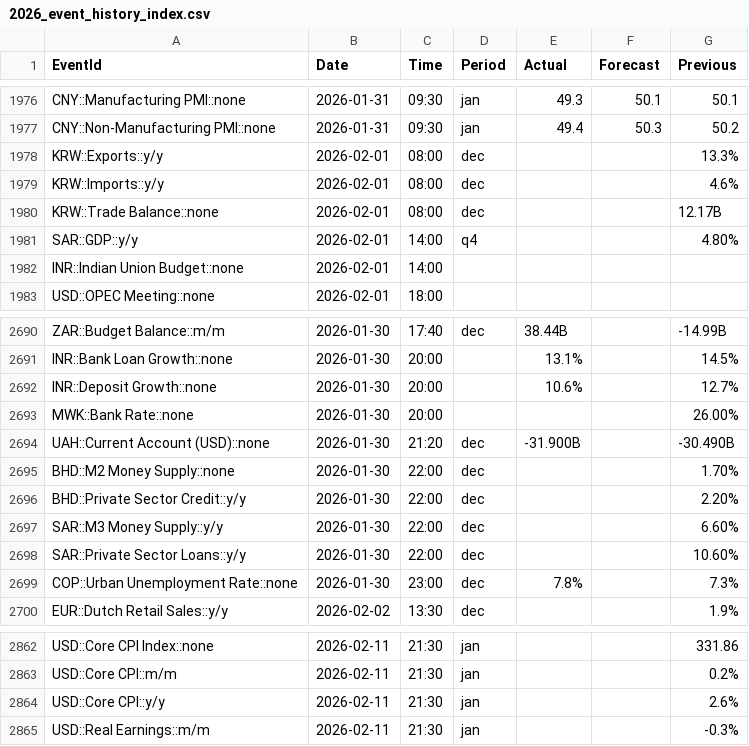
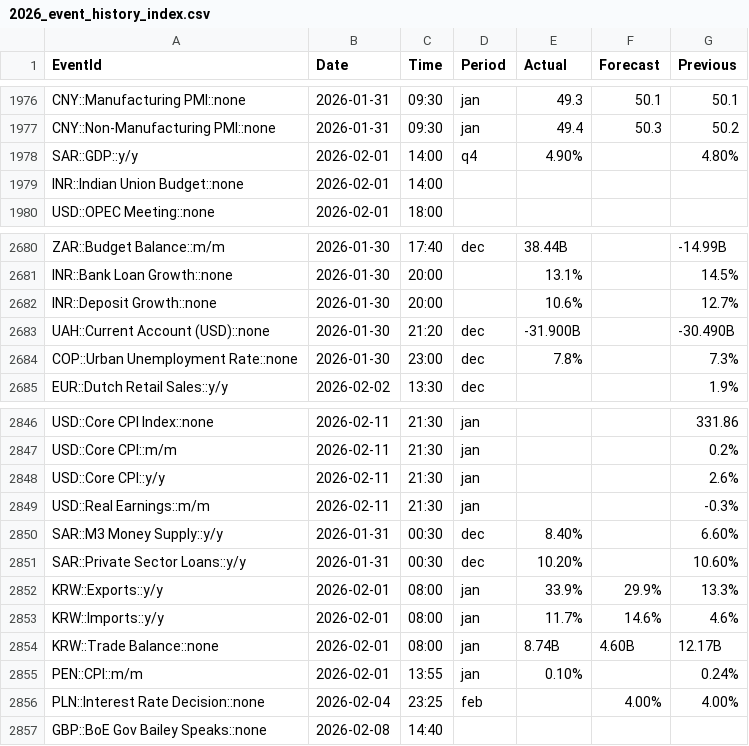
Before and after one commit to yiyousiow000814/XAUUSD-Calendar-Agent, a CSV file: data/event_history_index/2026_event_history_index.csv, drawn as a sheet; only a part is shown, gaps mark what is left out; the diff covers the shown part only.

```diff
--- a/data/event_history_index/2026_event_history_index.csv
+++ b/data/event_history_index/2026_event_history_index.csv
@@ -1977,6 +1977,3 @@ CNY::Manufacturing PMI::none,2026-01-31,09:30,jan,49.3,50.1,50.1
 CNY::Non-Manufacturing PMI::none,2026-01-31,09:30,jan,49.4,50.3,50.2
-KRW::Exports::y/y,2026-02-01,08:00,dec,,,13.3%
-KRW::Imports::y/y,2026-02-01,08:00,dec,,,4.6%
-KRW::Trade Balance::none,2026-02-01,08:00,dec,,,12.17B
-SAR::GDP::y/y,2026-02-01,14:00,q4,,,4.80%
+SAR::GDP::y/y,2026-02-01,14:00,q4,4.90%,,4.80%
 INR::Indian Union Budget::none,2026-02-01,14:00,,,,
@@ -2692,8 +2682,3 @@ INR::Bank Loan Growth::none,2026-01-30,20:00,,13.1%,,14.5%
 INR::Deposit Growth::none,2026-01-30,20:00,,10.6%,,12.7%
-MWK::Bank Rate::none,2026-01-30,20:00,,,,26.00%
 UAH::Current Account (USD)::none,2026-01-30,21:20,dec,-31.900B,,-30.490B
-BHD::M2 Money Supply::none,2026-01-30,22:00,dec,,,1.70%
-BHD::Private Sector Credit::y/y,2026-01-30,22:00,dec,,,2.20%
-SAR::M3 Money Supply::y/y,2026-01-30,22:00,dec,,,6.60%
-SAR::Private Sector Loans::y/y,2026-01-30,22:00,dec,,,10.60%
 COP::Urban Unemployment Rate::none,2026-01-30,23:00,dec,7.8%,,7.3%
@@ -2865 +2849,9 @@ USD::Core CPI::y/y,2026-02-11,21:30,jan,,,2.6%
 USD::Real Earnings::m/m,2026-02-11,21:30,jan,,,-0.3%
+SAR::M3 Money Supply::y/y,2026-01-31,00:30,dec,8.40%,,6.60%
+SAR::Private Sector Loans::y/y,2026-01-31,00:30,dec,10.20%,,10.60%
+KRW::Exports::y/y,2026-02-01,08:00,jan,33.9%,29.9%,13.3%
+KRW::Imports::y/y,2026-02-01,08:00,jan,11.7%,14.6%,4.6%
+KRW::Trade Balance::none,2026-02-01,08:00,jan,8.74B,4.60B,12.17B
+PEN::CPI::m/m,2026-02-01,13:55,jan,0.10%,,0.24%
+PLN::Interest Rate Decision::none,2026-02-04,23:25,feb,,4.00%,4.00%
+GBP::BoE Gov Bailey Speaks::none,2026-02-08,14:40,,,,
```
Also changed, not shown: 8 removed rows and 11 edited cells elsewhere in this file, data/event_history_index/2026_event_history_clean.csv, data/event_history_index/2026_event_history_issues.csv, 5 other files.
